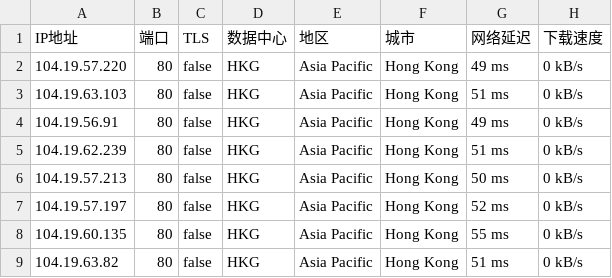
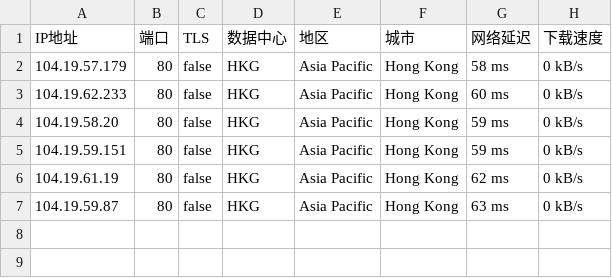
Before and after one commit to greycc2021/iptools, a CSV file: iptest/cmcc.csv, drawn as a sheet.

Commit message:
Update:2024-08-21-16:45:01

```diff
--- a/iptest/cmcc.csv
+++ b/iptest/cmcc.csv
@@ -1,9 +1,7 @@
 IP地址,端口,TLS,数据中心,地区,城市,网络延迟,下载速度
-104.19.57.220,80,false,HKG,Asia Pacific,Hong Kong,49 ms,0 kB/s
-104.19.63.103,80,false,HKG,Asia Pacific,Hong Kong,51 ms,0 kB/s
-104.19.56.91,80,false,HKG,Asia Pacific,Hong Kong,49 ms,0 kB/s
-104.19.62.239,80,false,HKG,Asia Pacific,Hong Kong,51 ms,0 kB/s
-104.19.57.213,80,false,HKG,Asia Pacific,Hong Kong,50 ms,0 kB/s
-104.19.57.197,80,false,HKG,Asia Pacific,Hong Kong,52 ms,0 kB/s
-104.19.60.135,80,false,HKG,Asia Pacific,Hong Kong,55 ms,0 kB/s
-104.19.63.82,80,false,HKG,Asia Pacific,Hong Kong,51 ms,0 kB/s
+104.19.57.179,80,false,HKG,Asia Pacific,Hong Kong,58 ms,0 kB/s
+104.19.62.233,80,false,HKG,Asia Pacific,Hong Kong,60 ms,0 kB/s
+104.19.58.20,80,false,HKG,Asia Pacific,Hong Kong,59 ms,0 kB/s
+104.19.59.151,80,false,HKG,Asia Pacific,Hong Kong,59 ms,0 kB/s
+104.19.61.19,80,false,HKG,Asia Pacific,Hong Kong,62 ms,0 kB/s
+104.19.59.87,80,false,HKG,Asia Pacific,Hong Kong,63 ms,0 kB/s
```
